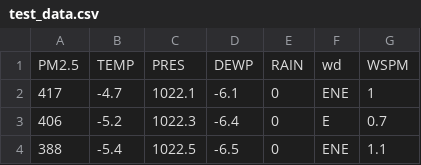
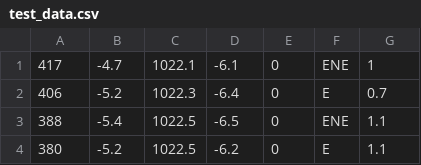
Before and after one commit to olayinkade/AirPollutionPredictionRegression_MyoArmbandKeyboardNN, a CSV file: test_data.csv, drawn as a sheet; only a part is shown; the shorter side is filled out with more unchanged rows; the diff names each change by its address in the sheet, - before the commit and + after, or states it on an @@ line.

Commit message:
data peocessing using panda, and linear regression

```diff
--- a/test_data.csv
+++ b/test_data.csv
-row 1: PM2.5 | TEMP | PRES | DEWP | RAIN | wd | WSPM
```
Also changed, not shown: 1 other file.
